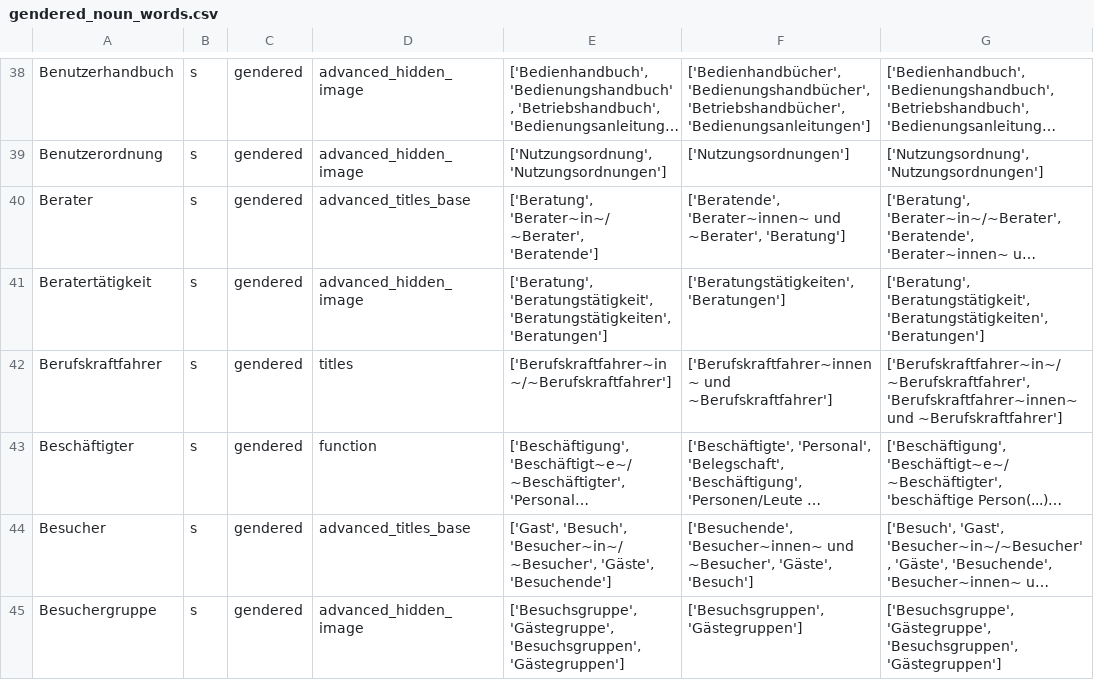
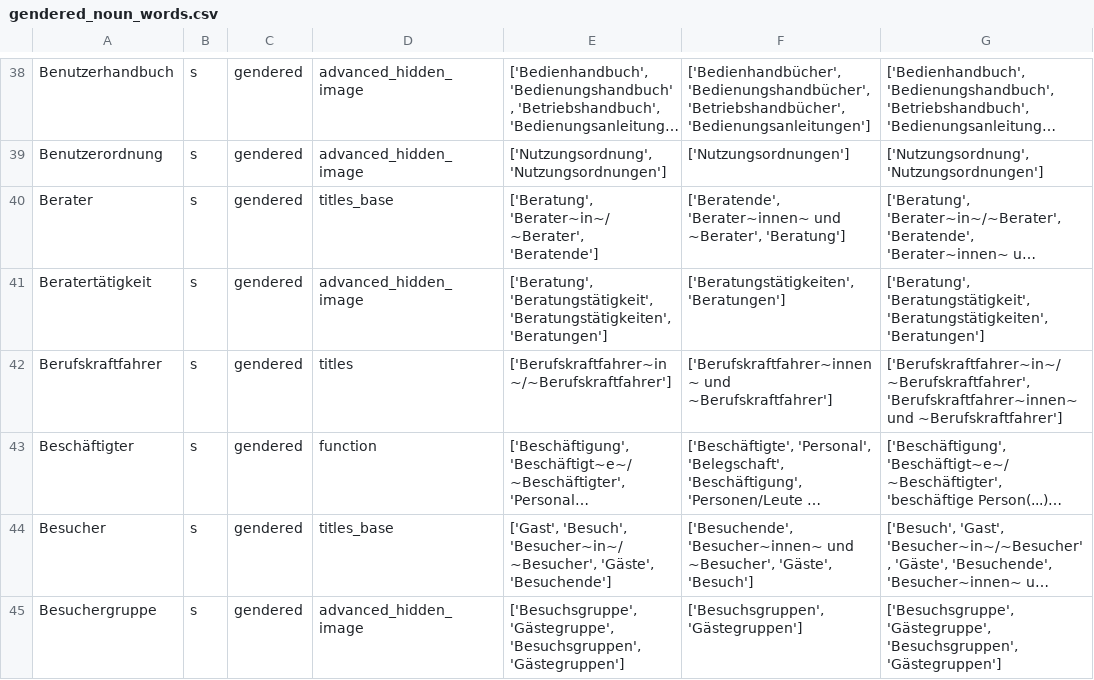
Before and after one commit to witty-works/nlp_api, a CSV file: training_data/de/gendered_noun_words.csv, drawn as a sheet; only a part is shown, gaps mark what is left out; long unchanged cells end in …; the diff covers the shown part only; the diff names each change by its address in the sheet, - before the commit and + after, or states it on an @@ line.

```diff
--- a/training_data/de/gendered_noun_words.csv
+++ b/training_data/de/gendered_noun_words.csv
-D40: advanced_titles_base
+D40: titles_base
-D44: advanced_titles_base
+D44: titles_base
```
Also changed, not shown: 48 edited cells elsewhere in this file, training_data/de/gendered_sentences.csv, training_data/de/gendered_singular_they.csv, 14 other files.
